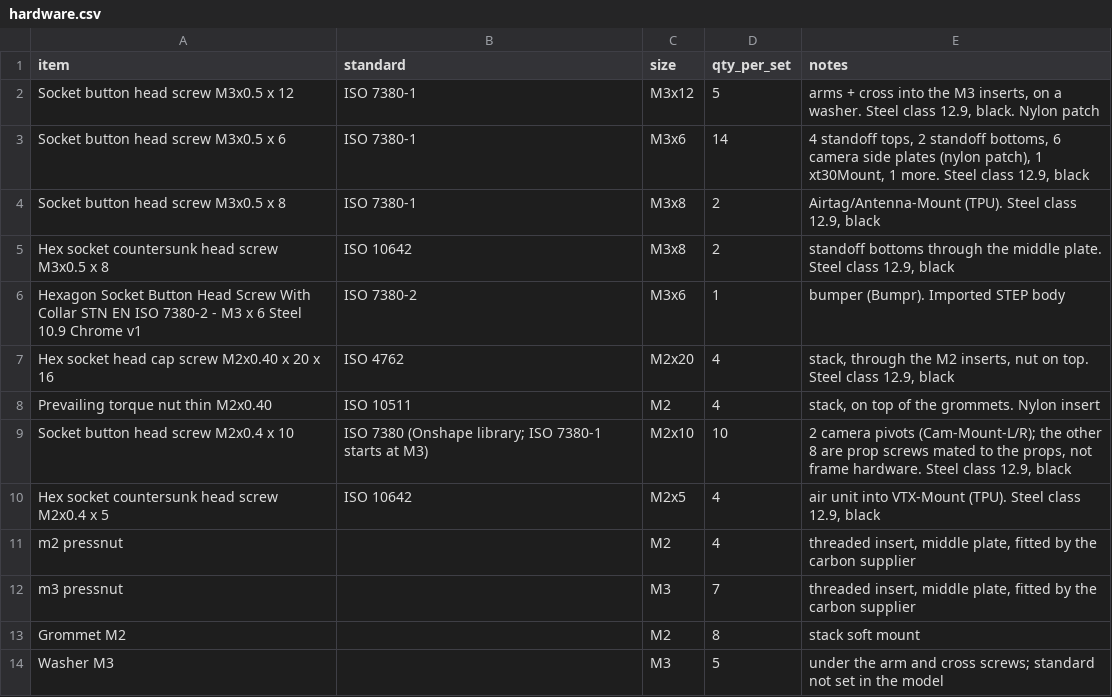
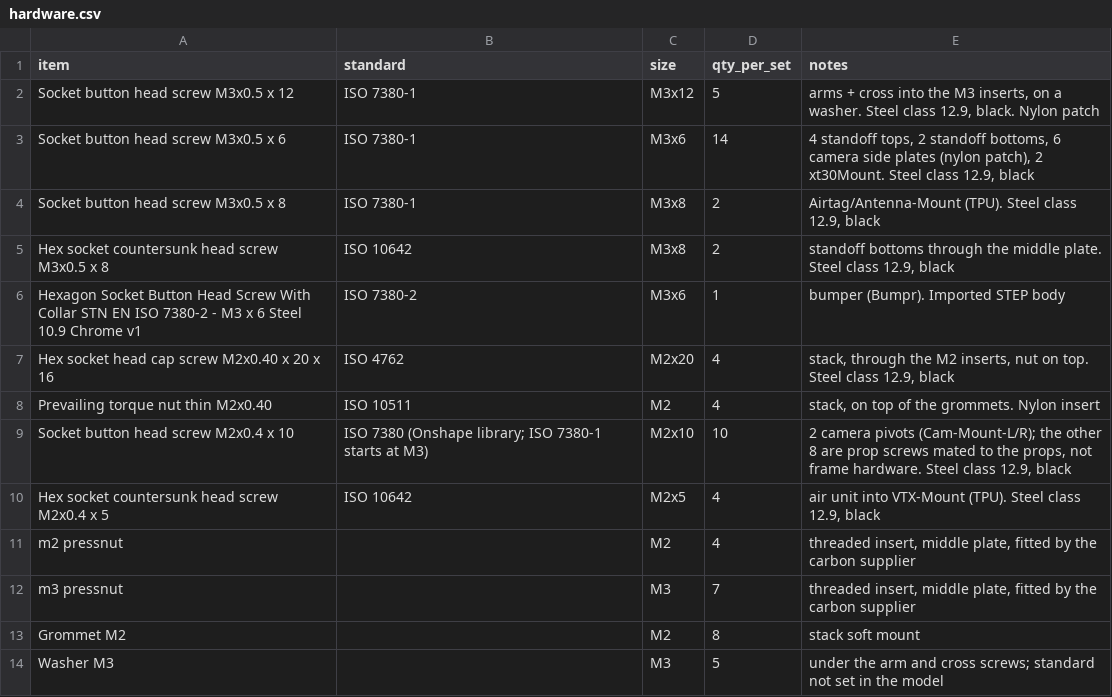
Before and after one commit to OpenDrone-hw/OpenFrame-3F, a CSV file: hardware.csv, drawn as a sheet.

```diff
--- a/hardware.csv
+++ b/hardware.csv
@@ -2,3 +2,3 @@ item,standard,size,qty_per_set,notes
 Socket button head screw M3x0.5 x 12,ISO 7380-1,M3x12,5,"arms + cross into the M3 inserts, on a washer. Steel class 12.9, black. Nylon patch"
-Socket button head screw M3x0.5 x 6,ISO 7380-1,M3x6,14,"4 standoff tops, 2 standoff bottoms, 6 camera side plates (nylon patch), 1 xt30Mount, 1 more. Steel class 12.9, black"
+Socket button head screw M3x0.5 x 6,ISO 7380-1,M3x6,14,"4 standoff tops, 2 standoff bottoms, 6 camera side plates (nylon patch), 2 xt30Mount. Steel class 12.9, black"
 Socket button head screw M3x0.5 x 8,ISO 7380-1,M3x8,2,"Airtag/Antenna-Mount (TPU). Steel class 12.9, black"
```
Also changed, not shown: 2 other files.
